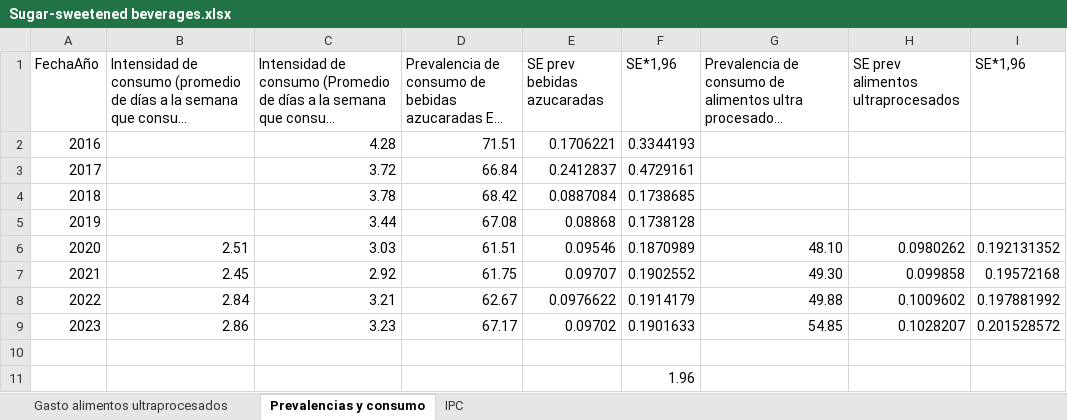
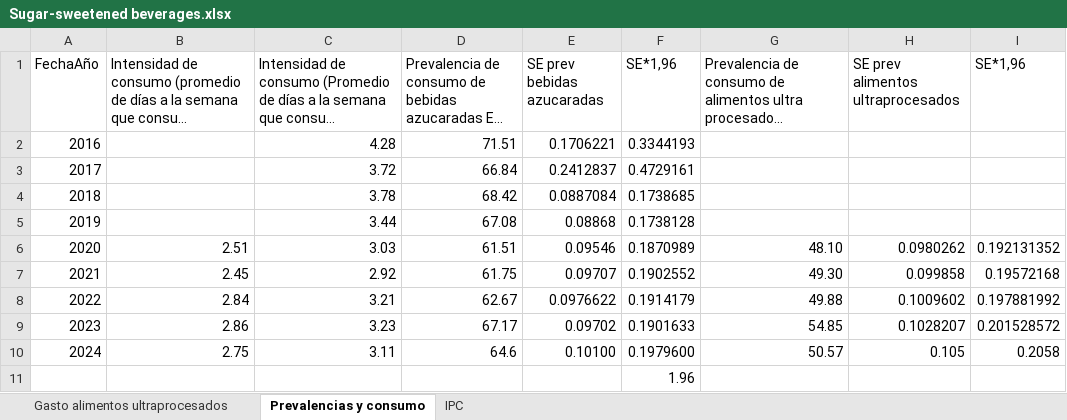
Before and after one commit to gabrielcalderon24/MonitoringHealthTaxesColombia, an Excel workbook: Indicators/Sugar-sweetened beverages.xlsx, sheet Prevalencias y consumo, drawn as a sheet; long unchanged cells end in …; values as stored, in another font and other column widths than the file's, no borders; charts and pictures not drawn; the diff names each change by its address in the sheet, - before the commit and + after, or states it on an @@ line.

```diff
--- a/Indicators/Sugar-sweetened beverages.xlsx (sheet Prevalencias y consumo)
+++ b/Indicators/Sugar-sweetened beverages.xlsx (sheet Prevalencias y consumo)
-row 10: (empty)
+row 10: 2024 | 2.75 | 3.11 | 64.6 | 0.10100 | 0.1979600 | 50.57 | 0.105 | 0.2058
```
Also changed, not shown: charts or pictures, Indicators/Alcohol.xlsx, Indicators/Tobacco.xlsx, 20 other files.
